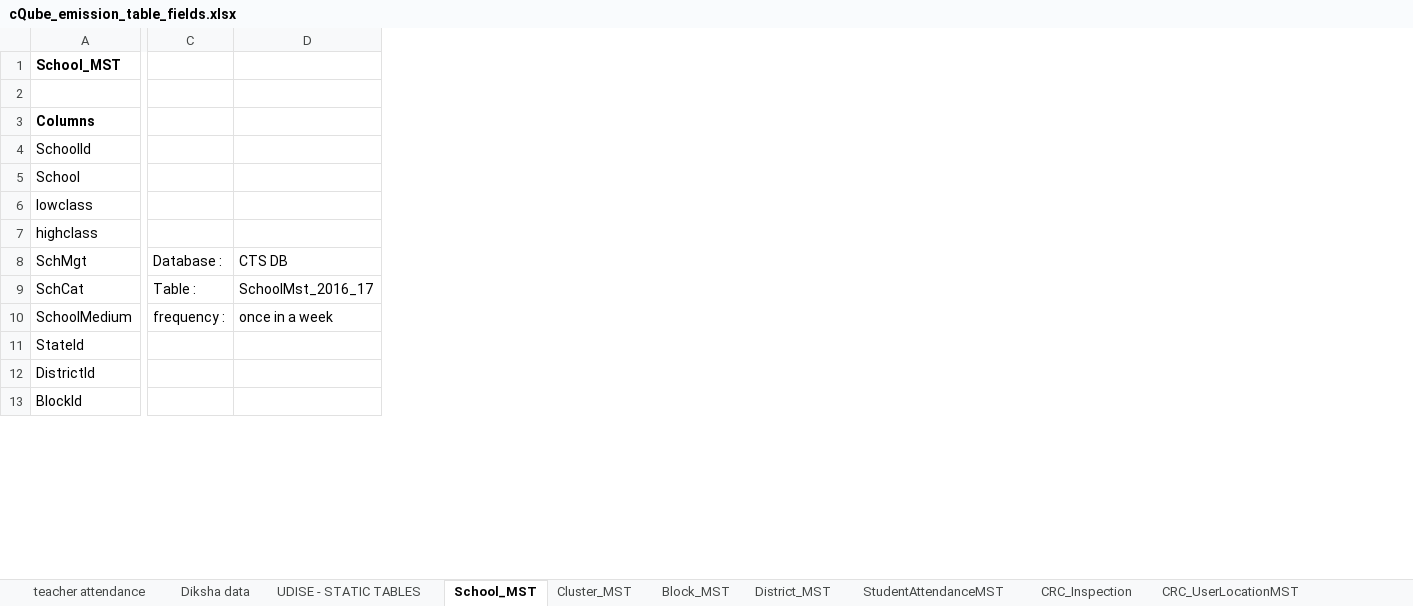
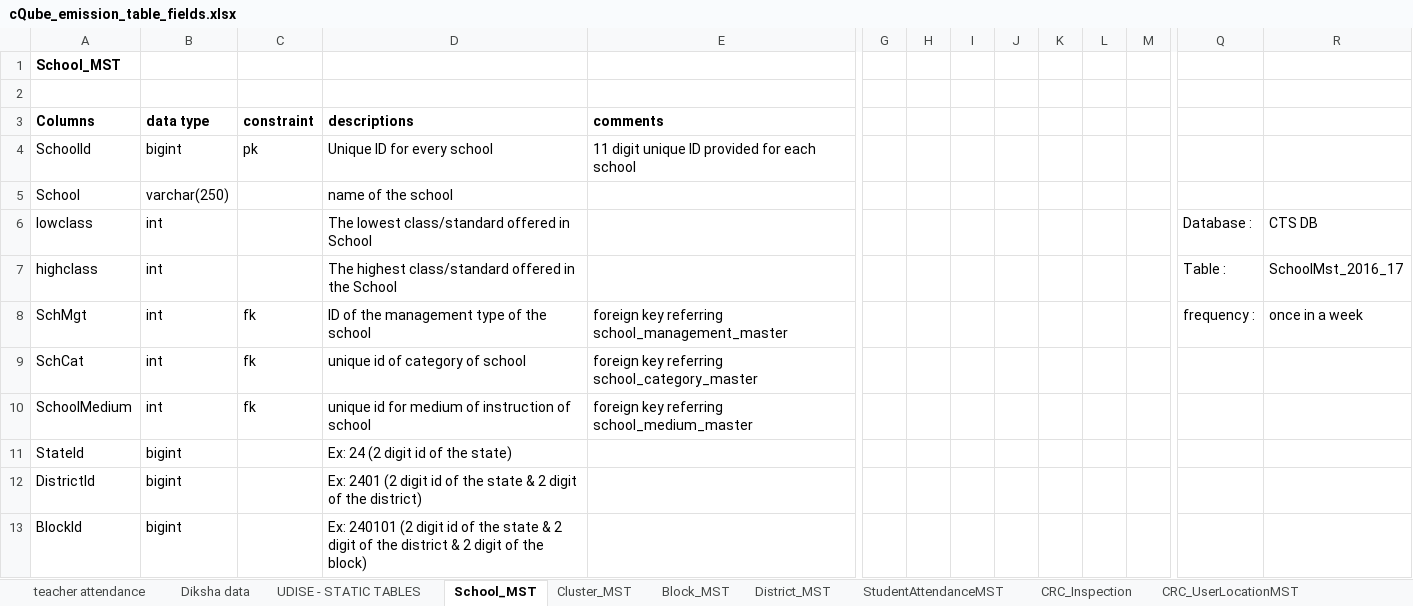
Before and after one commit to Sunbird-cQube/cQube_Base, an Excel workbook: documents/cQube_emission_table_fields.xlsx, sheet School_MST, drawn as a sheet; only a part is shown, gaps mark what is left out; values as stored, in another font and other column widths than the file's, no borders; charts and pictures not drawn; addresses are those after the commit; the diff covers the shown part only; the diff names each change by its address in the sheet, - before the commit and + after, or states it on an @@ line.

Commit message:
updated operational document, technical document, data dictionary, emission document

```diff
--- a/documents/cQube_emission_table_fields.xlsx (sheet School_MST)
+++ b/documents/cQube_emission_table_fields.xlsx (sheet School_MST)
+column B (data type), rows 4-13: bigint | varchar(250) | int | int | int | int | int | bigint | bigint | bigint
+column C (constraint), rows 4-10: pk |  |  |  | fk | fk | fk
+column D (descriptions), rows 4-13: Unique ID for every school | name of the school | The lowest class/standard offered in School | The highest class/standard offered in the School | ID of the management type of the school | unique id of category of school | unique id for medium of instruction of school | Ex: 24 (2 digit id of the state) | Ex: 2401 (2 digit id of the state & 2 digit of the district) | Ex: 240101 (2 digit id of the state & 2 digit of the district & 2 digit of the block)
+column E (comments), rows 4-10: 11 digit unique ID provided for each school |  |  |  | foreign key referring school_management_master | foreign key referring school_category_master | foreign key referring school_medium_master
+column G, empty
+column H, empty
+column I, empty
+column J, empty
+column K, empty
+column L, empty
+column M, empty
-Q6: (empty)
+Q6: Database :
-R6: (empty)
+R6: CTS DB
-Q7: (empty)
+Q7: Table :
-R7: (empty)
+R7: SchoolMst_2016_17
-Q8: Database :
+Q8: frequency :
-R8: CTS DB
+R8: once in a week
-Q9: Table :
+Q9: (empty)
-R9: SchoolMst_2016_17
+R9: (empty)
-Q10: frequency :
+Q10: (empty)
-R10: once in a week
+R10: (empty)
```
Also changed, not shown: 3 added columns elsewhere in this sheet, sheet UDISE - STATIC TABLES, sheet PAT data, sheet StudentAssessmentMST, sheet Diksha data, sheet teacher attendance, sheet Infrastructure_master(udise_dat, 7 more sheets, charts or pictures, 6 other files.
